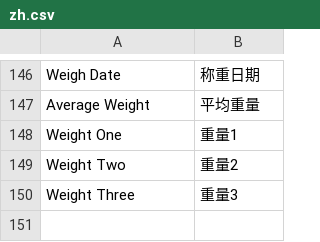
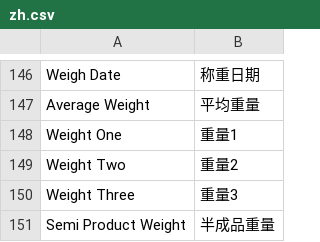
Before and after one commit to coldenmaster/bbl_app, a CSV file: bbl_app/translations/zh.csv, drawn as a sheet; only a part is shown, gaps mark what is left out.

```diff
--- a/bbl_app/translations/zh.csv
+++ b/bbl_app/translations/zh.csv
@@ -150 +150,2 @@ Weight Two,重量2,
 Weight Three,重量3,
+Semi Product Weight,半成品重量,
```
Also changed, not shown: 6 other files.
